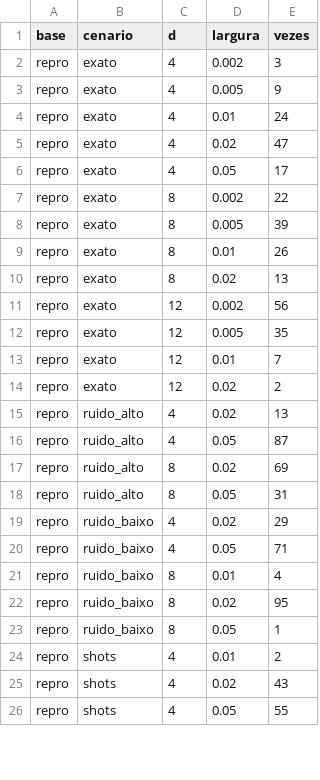
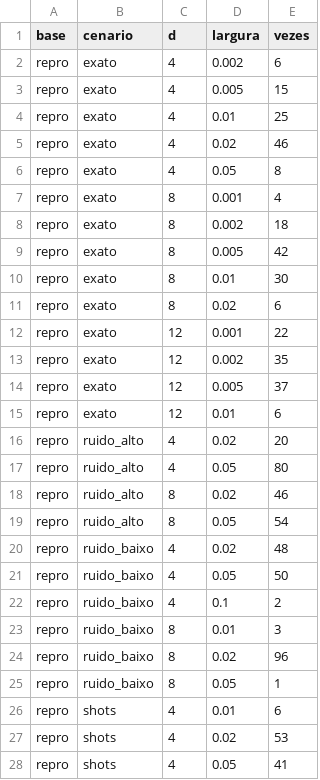
Before and after one commit to julialveszz/kernel-quantico-sentimentos, a CSV file: resultados/frequencia_largura_banda.csv, drawn as a sheet; only a part is shown; the diff covers the shown part only.

```diff
--- a/resultados/frequencia_largura_banda.csv
+++ b/resultados/frequencia_largura_banda.csv
@@ -1,26 +1,28 @@
 base,cenario,d,largura,vezes
-repro,exato,4,0.002,3
-repro,exato,4,0.005,9
-repro,exato,4,0.01,24
-repro,exato,4,0.02,47
-repro,exato,4,0.05,17
-repro,exato,8,0.002,22
-repro,exato,8,0.005,39
-repro,exato,8,0.01,26
-repro,exato,8,0.02,13
-repro,exato,12,0.002,56
-repro,exato,12,0.005,35
-repro,exato,12,0.01,7
-repro,exato,12,0.02,2
-repro,ruido_alto,4,0.02,13
-repro,ruido_alto,4,0.05,87
-repro,ruido_alto,8,0.02,69
-repro,ruido_alto,8,0.05,31
-repro,ruido_baixo,4,0.02,29
-repro,ruido_baixo,4,0.05,71
-repro,ruido_baixo,8,0.01,4
-repro,ruido_baixo,8,0.02,95
+repro,exato,4,0.002,6
+repro,exato,4,0.005,15
+repro,exato,4,0.01,25
+repro,exato,4,0.02,46
+repro,exato,4,0.05,8
+repro,exato,8,0.001,4
+repro,exato,8,0.002,18
+repro,exato,8,0.005,42
+repro,exato,8,0.01,30
+repro,exato,8,0.02,6
+repro,exato,12,0.001,22
+repro,exato,12,0.002,35
+repro,exato,12,0.005,37
+repro,exato,12,0.01,6
+repro,ruido_alto,4,0.02,20
+repro,ruido_alto,4,0.05,80
+repro,ruido_alto,8,0.02,46
+repro,ruido_alto,8,0.05,54
+repro,ruido_baixo,4,0.02,48
+repro,ruido_baixo,4,0.05,50
+repro,ruido_baixo,4,0.1,2
+repro,ruido_baixo,8,0.01,3
+repro,ruido_baixo,8,0.02,96
 repro,ruido_baixo,8,0.05,1
-repro,shots,4,0.01,2
-repro,shots,4,0.02,43
-repro,shots,4,0.05,55
+repro,shots,4,0.01,6
+repro,shots,4,0.02,53
+repro,shots,4,0.05,41
```
Also changed, not shown: 5 added rows, 3 removed rows and 36 edited cells elsewhere in this file, dados/yelp_preparada.csv, resultados/resumo_f1.csv, 42 other files.
